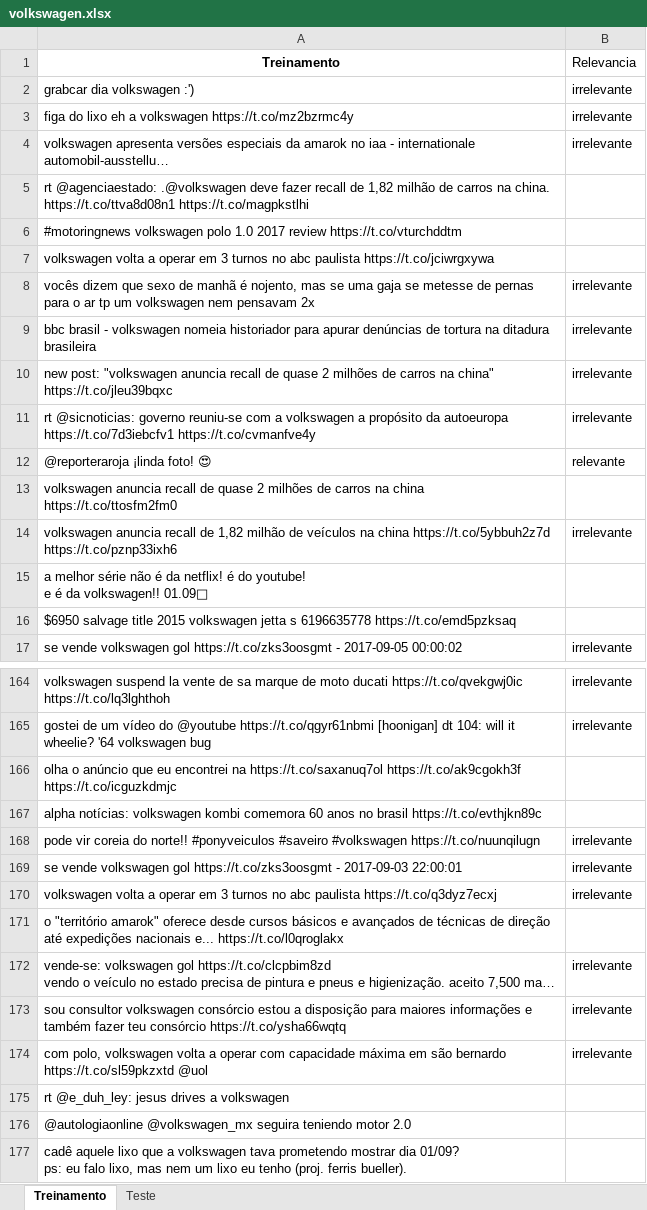
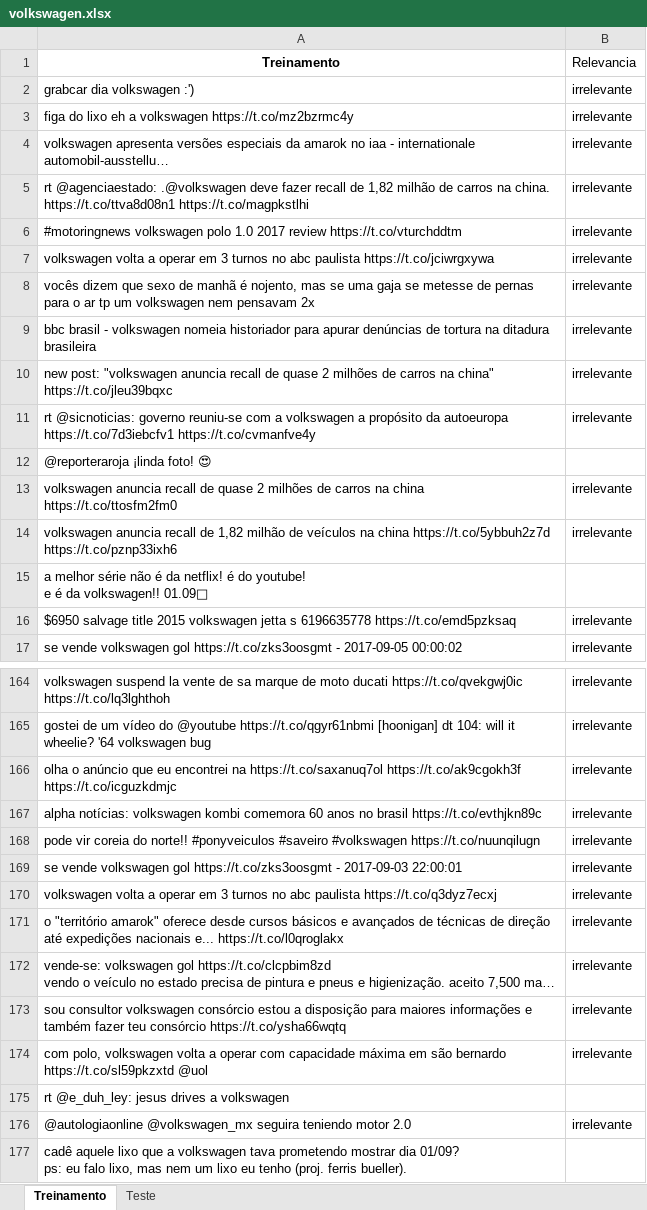
Before and after one commit to guipleite/CD-Insper, an Excel workbook: volkswagen.xlsx, sheet Treinamento, drawn as a sheet; only a part is shown, gaps mark what is left out; long unchanged cells end in …; values as stored, in another font and other column widths than the file's, no borders; 1 other sheet too large or unreadable and not compared; the diff covers the shown part only; the diff names each change by its address in the sheet, - before the commit and + after, or states it on an @@ line.

```diff
--- a/volkswagen.xlsx (sheet Treinamento)
+++ b/volkswagen.xlsx (sheet Treinamento)
-B5:B7 (Relevancia): (empty)
+B5:B7 (Relevancia): irrelevante
-B12 (Relevancia): relevante
+B12 (Relevancia): (empty)
-B13 (Relevancia): (empty)
+B13 (Relevancia): irrelevante
-B16 (Relevancia): (empty)
+B16 (Relevancia): irrelevante
-B166:B167 (Relevancia): (empty)
+B166:B167 (Relevancia): irrelevante
-B171 (Relevancia): (empty)
+B171 (Relevancia): irrelevante
-B176 (Relevancia): (empty)
+B176 (Relevancia): irrelevante
```
Also changed, not shown: 22 edited cells elsewhere in this sheet, 1 other file.
